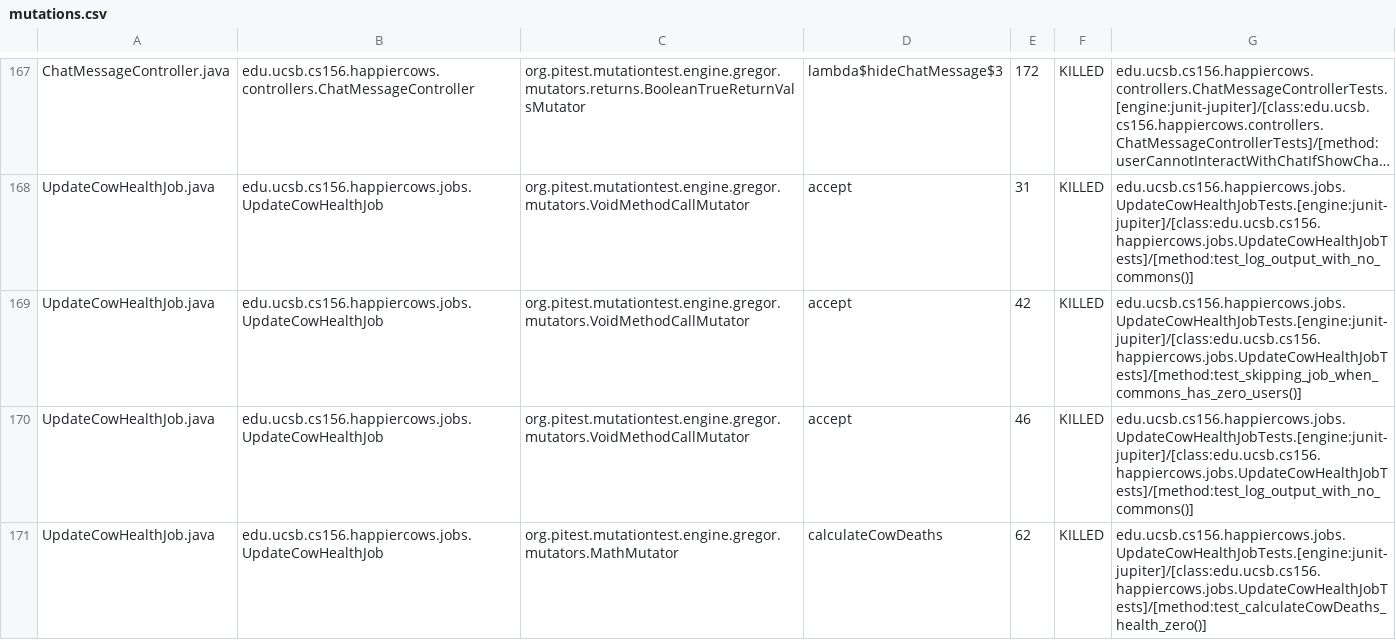
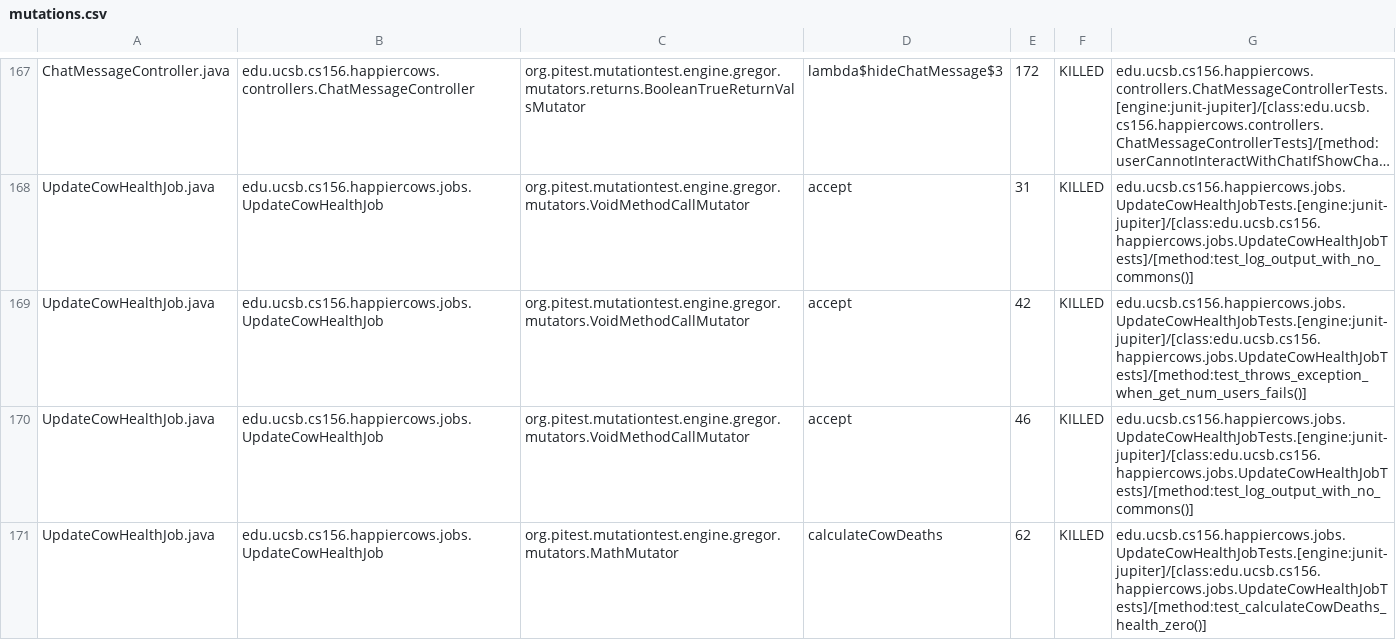
Before and after one commit to ucsb-cs156-f24/proj-happycows-f24-09, a CSV file: prs/66/pitest/mutations.csv, drawn as a sheet; only a part is shown, gaps mark what is left out; long unchanged cells end in …; the diff covers the shown part only; the diff names each change by its address in the sheet, - before the commit and + after, or states it on an @@ line.

Commit message:
Deploying to gh-pages from @ ucsb-cs156-f24/proj-happycows-f24-09@2fd4265e6bb35620eab6c78c682065e90edf04d8 🚀

```diff
--- a/prs/66/pitest/mutations.csv
+++ b/prs/66/pitest/mutations.csv
-G169: edu.ucsb.cs156.happiercows.jobs.UpdateCowHealthJobTests.[engine:junit-jupiter]/[class:edu.ucsb.cs156.happiercows.jobs.UpdateCowHealthJobTests]/[method:test_skipping_job_when_commons_has_zero_users()]
+G169: edu.ucsb.cs156.happiercows.jobs.UpdateCowHealthJobTests.[engine:junit-jupiter]/[class:edu.ucsb.cs156.happiercows.jobs.UpdateCowHealthJobTests]/[method:test_throws_exception_when_get_num_users_fails()]
```
Also changed, not shown: 41 edited cells elsewhere in this file, 51 other files.
